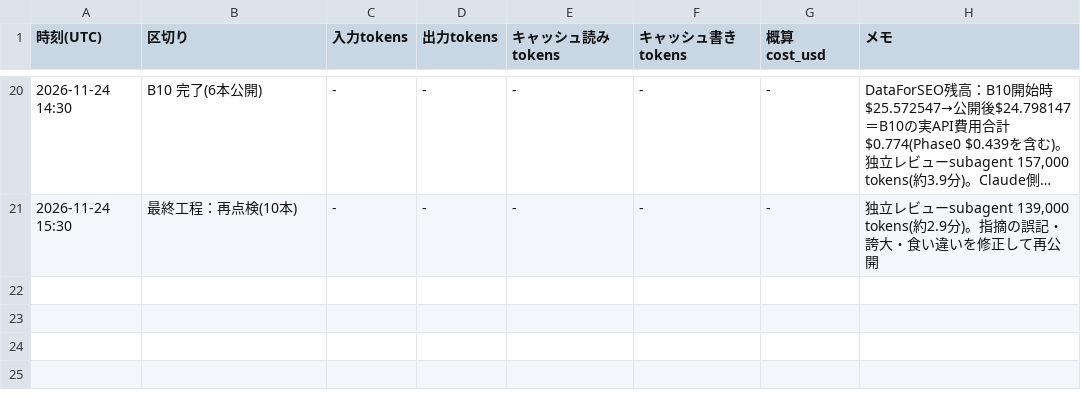
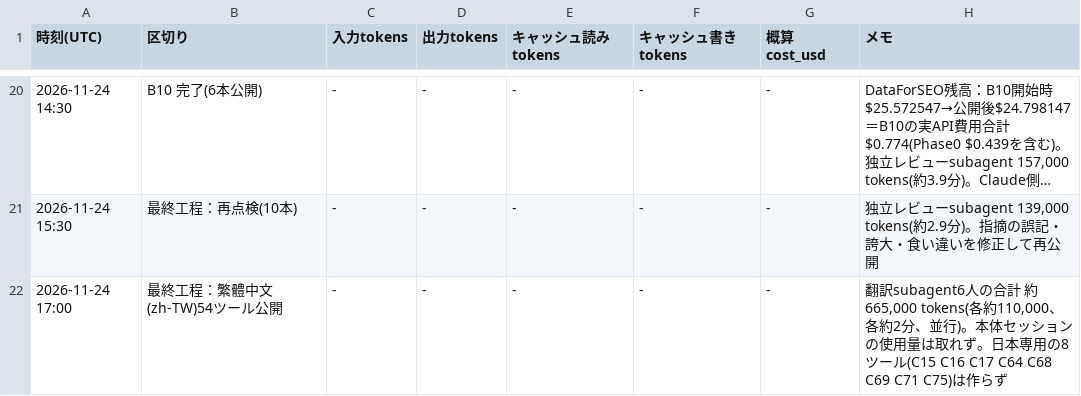
Before and after one commit to rinyan-thai23/tools, a TSV file: 2026_11/USAGE.tsv, drawn as a sheet; only a part is shown, gaps mark what is left out; long unchanged cells end in ….

```diff
--- a/2026_11/USAGE.tsv
+++ b/2026_11/USAGE.tsv
@@ -21 +21,2 @@
 2026-11-24 15:30	最終工程：再点検(10本)	-	-	-	-	-	独立レビューsubagent 139,000 tokens(約2.9分)。指摘の誤記・誇大・食い違いを修正して再公開
+2026-11-24 17:00	最終工程：繁體中文(zh-TW)54ツール公開	-	-	-	-	-	翻訳subagent6人の合計 約665,000 tokens(各約110,000、各約2分、並行)。本体セッションの使用量は取れず。日本専用の8ツール(C15 C16 C17 C64 C68 C69 C71 C75)は作らず
```
Also changed, not shown: 9 other files.
